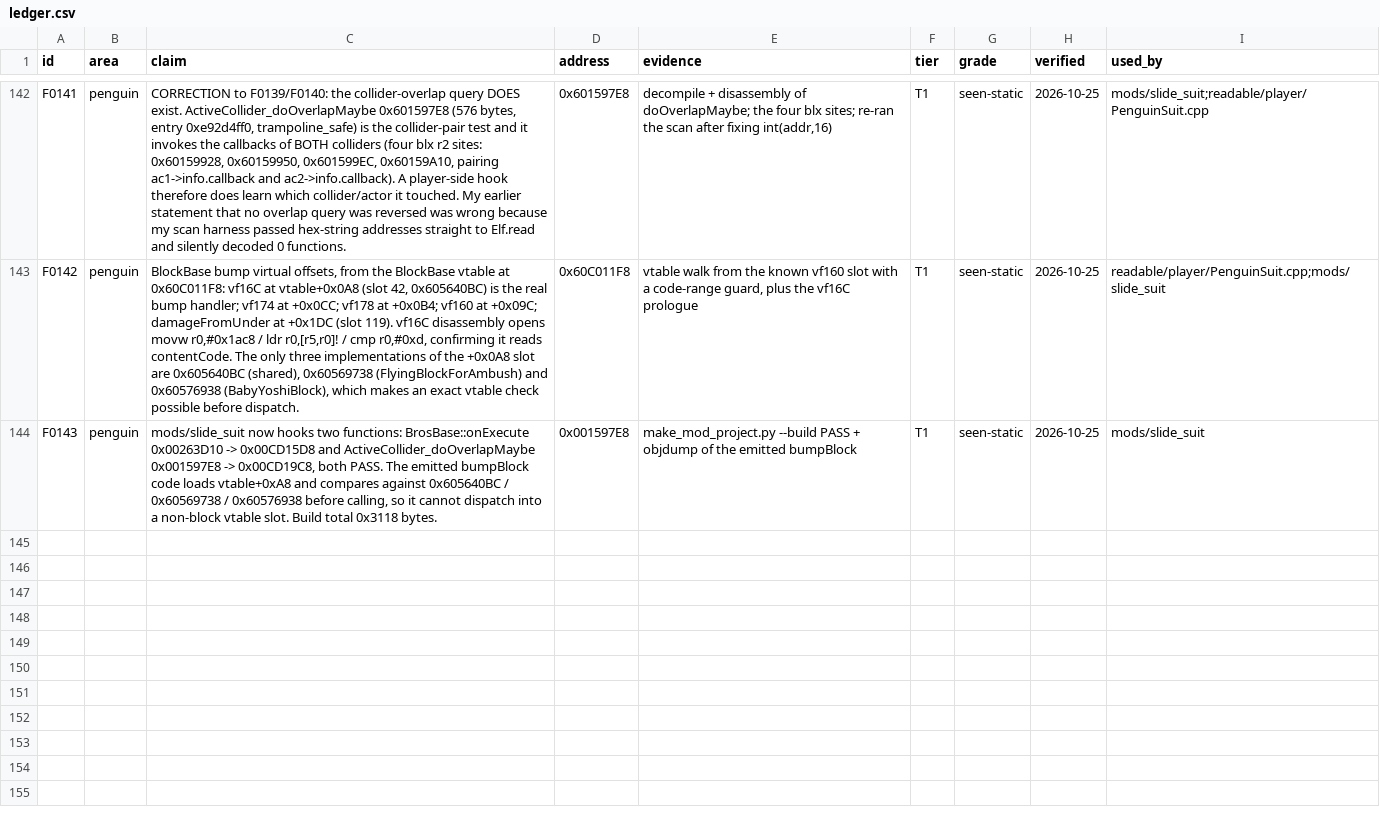
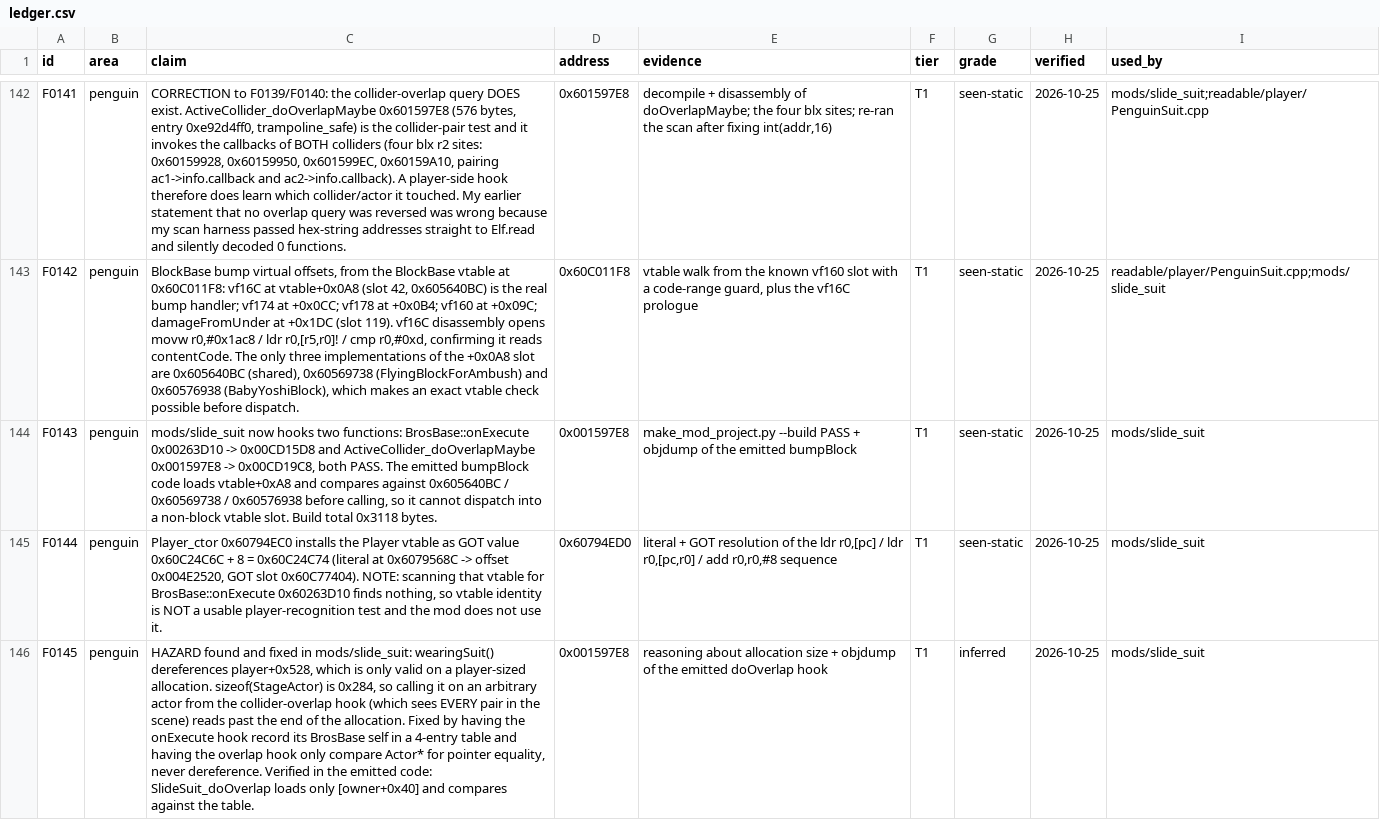
Before and after one commit to Steammaker212/nsmbud-reverse, a CSV file: data/findings/ledger.csv, drawn as a sheet; only a part is shown, gaps mark what is left out; the diff names each change by its address in the sheet, - before the commit and + after, or states it on an @@ line.

```diff
--- a/data/findings/ledger.csv
+++ b/data/findings/ledger.csv
+row 145: F0144 | penguin | Player_ctor 0x60794EC0 installs the Player vtable as GOT value 0x60C24C6C + 8 = 0x60C24C74 (literal at 0x6079568C -> offset 0x004E2520, GOT slot 0x60C77404). NOTE: scanning that vtable for BrosBase::onExecute 0x60263D10 finds nothing, so vtable identity is NOT a usable player-recognition test and the mod does not use it. | 0x60794ED0 | literal + GOT resolution of the ldr r0,[pc] / ldr r0,[pc,r0] / add r0,r0,#8 sequence | T1 | seen-static | 2026-10-25 | mods/slide_suit
+row 146: F0145 | penguin | HAZARD found and fixed in mods/slide_suit: wearingSuit() dereferences player+0x528, which is only valid on a player-sized allocation. sizeof(StageActor) is 0x284, so calling it on an arbitrary actor from the collider-overlap hook (which sees EVERY pair in the scene) reads past the end of the allocation. Fixed by having the onExecute hook record its BrosBase self in a 4-entry table and having the overlap hook only compare Actor* for pointer equality, never dereference. Verified in the emitted code: SlideSuit_doOverlap loads only [owner+0x40] and compares against the table. | 0x001597E8 | reasoning about allocation size + objdump of the emitted doOverlap hook | T1 | inferred | 2026-10-25 | mods/slide_suit
```
Also changed, not shown: 2 other files.
